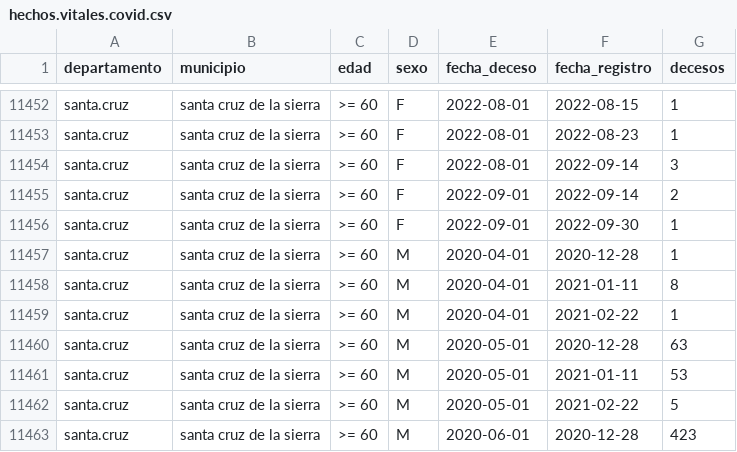
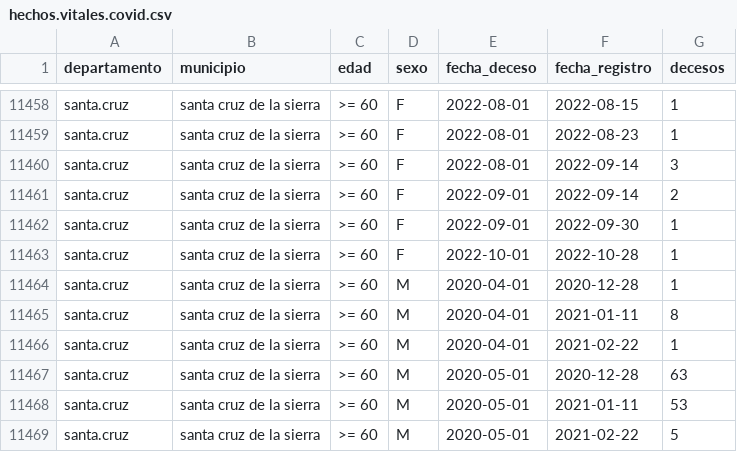
Before and after one commit to sociedatos/bo-mortalidad, a CSV file: hechos.vitales.covid.csv, drawn as a sheet; only a part is shown, gaps mark what is left out; the shorter side is filled out with more unchanged rows; the diff covers the shown part only; the diff names each change by its address in the sheet, - before the commit and + after, or states it on an @@ line.

```diff
--- a/hechos.vitales.covid.csv
+++ b/hechos.vitales.covid.csv
+row 11463: santa.cruz | santa cruz de la sierra | >= 60 | F | 2022-10-01 | 2022-10-28 | 1
```
Also changed, not shown: 6 added rows elsewhere in this file.
